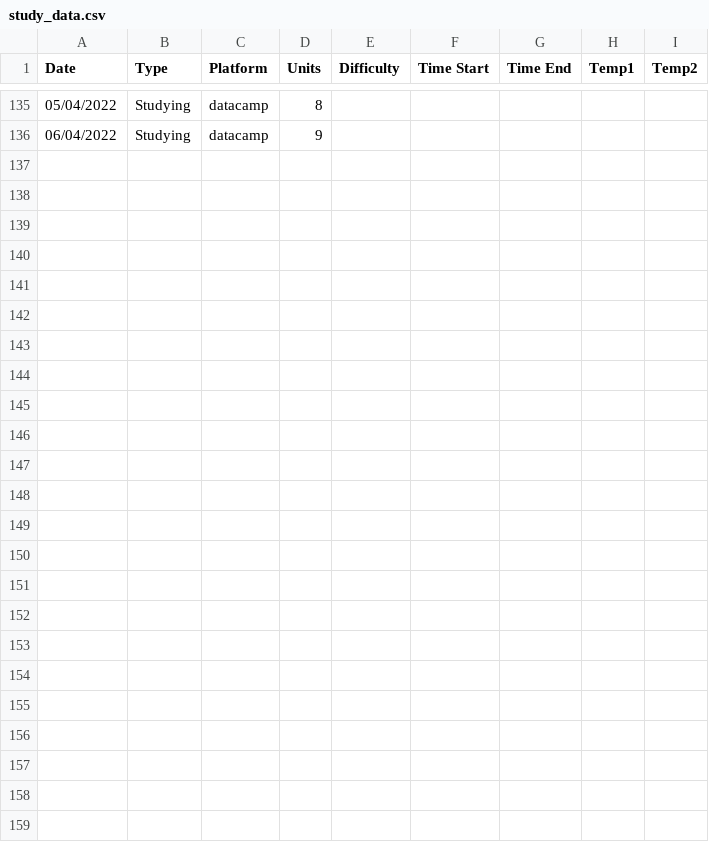
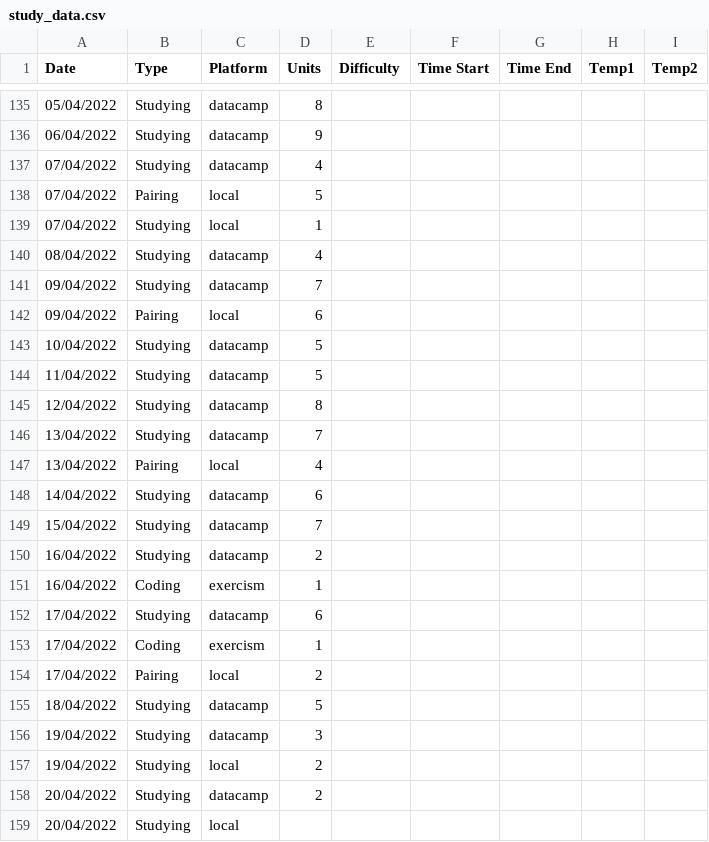
Before and after one commit to danielalazzara/learning_python, a CSV file: data/study_data.csv, drawn as a sheet; only a part is shown, gaps mark what is left out.

Commit message:
update data

```diff
--- a/data/study_data.csv
+++ b/data/study_data.csv
@@ -136 +136,24 @@ Date;Type;Platform;Units;Difficulty;Time Start;Time End;Temp1;Temp2
 06/04/2022;Studying;datacamp;9;;;;;
+07/04/2022;Studying;datacamp;4;;;;;
+07/04/2022;Pairing;local;5;;;;;
+07/04/2022;Studying;local;1;;;;;
+08/04/2022;Studying;datacamp;4;;;;;
+09/04/2022;Studying;datacamp;7;;;;;
+09/04/2022;Pairing;local;6;;;;;
+10/04/2022;Studying;datacamp;5;;;;;
+11/04/2022;Studying;datacamp;5;;;;;
+12/04/2022;Studying;datacamp;8;;;;;
+13/04/2022;Studying;datacamp;7;;;;;
+13/04/2022;Pairing;local;4;;;;;
+14/04/2022;Studying;datacamp;6;;;;;
+15/04/2022;Studying;datacamp;7;;;;;
+16/04/2022;Studying;datacamp;2;;;;;
+16/04/2022;Coding;exercism;1;;;;;
+17/04/2022;Studying;datacamp;6;;;;;
+17/04/2022;Coding;exercism;1;;;;;
+17/04/2022;Pairing;local;2;;;;;
+18/04/2022;Studying;datacamp;5;;;;;
+19/04/2022;Studying;datacamp;3;;;;;
+19/04/2022;Studying;local;2;;;;;
+20/04/2022;Studying;datacamp;2;;;;;
+20/04/2022;Studying;local;;;;;;
```
